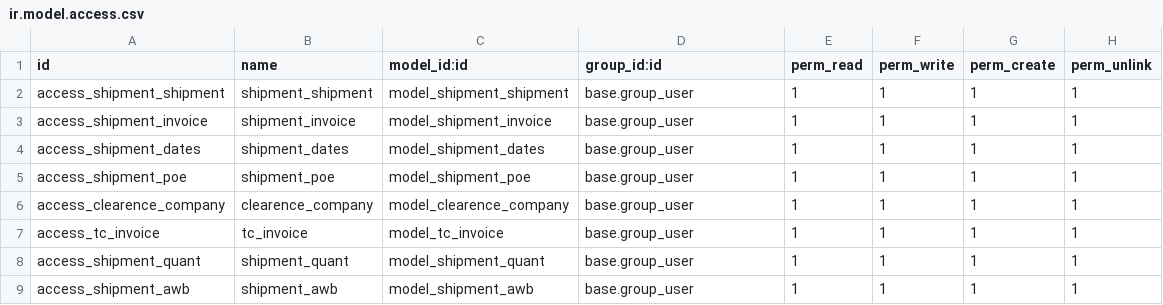
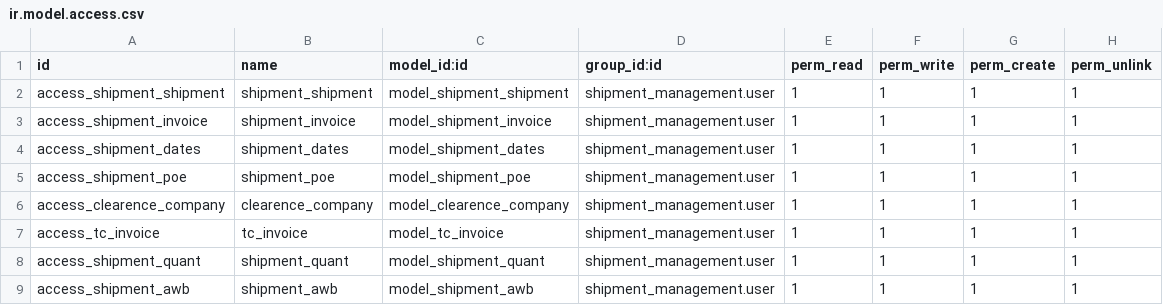
Before and after one commit to ahmadn91/shipment_management, a CSV file: security/ir.model.access.csv, drawn as a sheet.

Commit message:
edited the manifest and added shipment user groups

```diff
--- a/security/ir.model.access.csv
+++ b/security/ir.model.access.csv
@@ -1,9 +1,9 @@
 id,name,model_id:id,group_id:id,perm_read,perm_write,perm_create,perm_unlink
-access_shipment_shipment,shipment_shipment,model_shipment_shipment,base.group_user,1,1,1,1
-access_shipment_invoice,shipment_invoice,model_shipment_invoice,base.group_user,1,1,1,1
-access_shipment_dates,shipment_dates,model_shipment_dates,base.group_user,1,1,1,1
-access_shipment_poe,shipment_poe,model_shipment_poe,base.group_user,1,1,1,1
-access_clearence_company,clearence_company,model_clearence_company,base.group_user,1,1,1,1
-access_tc_invoice,tc_invoice,model_tc_invoice,base.group_user,1,1,1,1
-access_shipment_quant,shipment_quant,model_shipment_quant,base.group_user,1,1,1,1
-access_shipment_awb,shipment_awb,model_shipment_awb,base.group_user,1,1,1,1
+access_shipment_shipment,shipment_shipment,model_shipment_shipment,shipment_management.user,1,1,1,1
+access_shipment_invoice,shipment_invoice,model_shipment_invoice,shipment_management.user,1,1,1,1
+access_shipment_dates,shipment_dates,model_shipment_dates,shipment_management.user,1,1,1,1
+access_shipment_poe,shipment_poe,model_shipment_poe,shipment_management.user,1,1,1,1
+access_clearence_company,clearence_company,model_clearence_company,shipment_management.user,1,1,1,1
+access_tc_invoice,tc_invoice,model_tc_invoice,shipment_management.user,1,1,1,1
+access_shipment_quant,shipment_quant,model_shipment_quant,shipment_management.user,1,1,1,1
+access_shipment_awb,shipment_awb,model_shipment_awb,shipment_management.user,1,1,1,1
```
Also changed, not shown: 12 other files.
